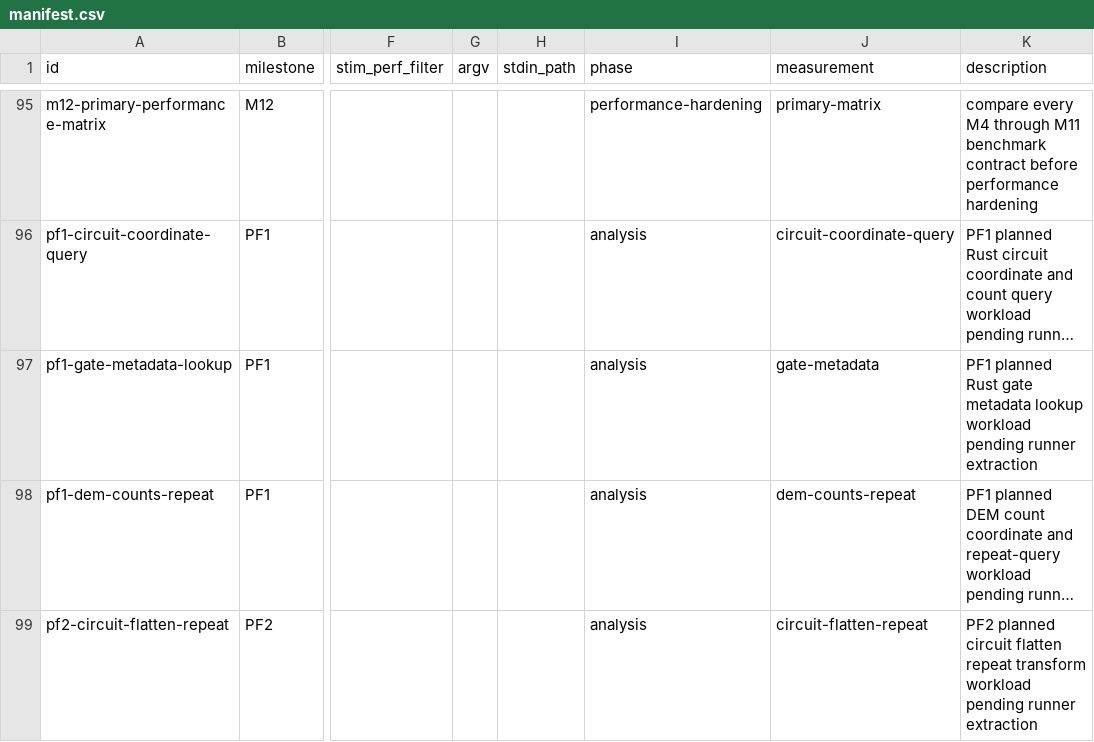
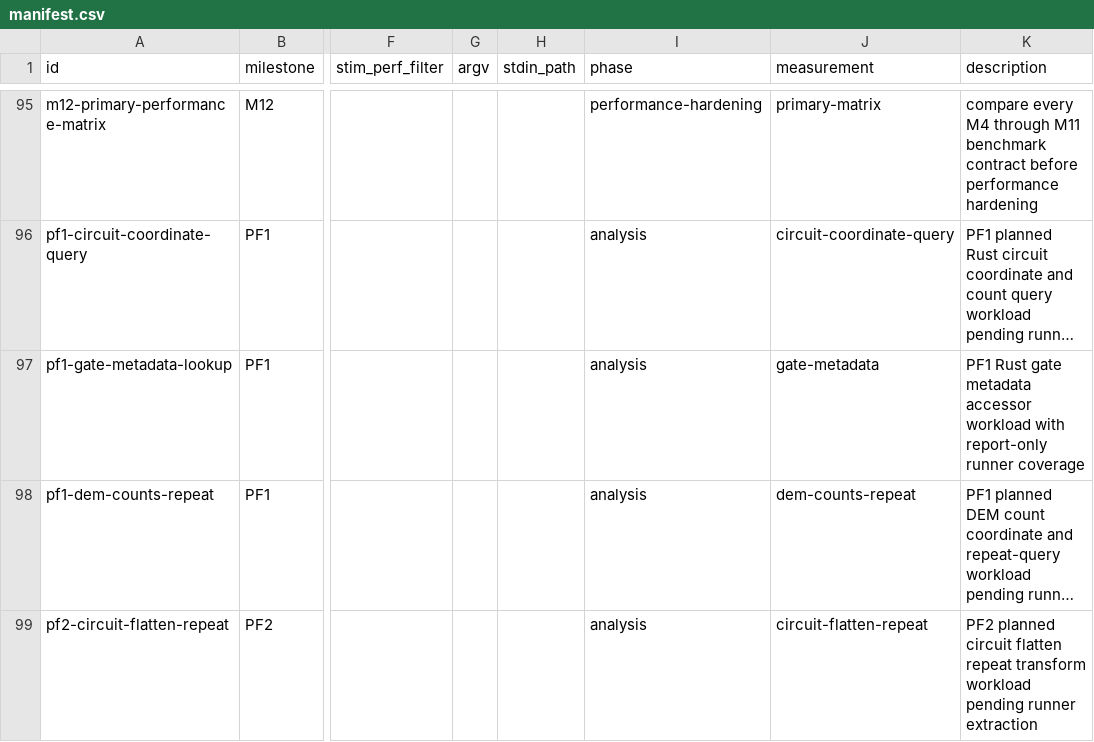
Before and after one commit to ifsheldon/Stab, a CSV file: benchmarks/manifest.csv, drawn as a sheet; only a part is shown, gaps mark what is left out; long unchanged cells end in …; the diff names each change by its address in the sheet, - before the commit and + after, or states it on an @@ line.

Commit message:
feat(core): add pf1 gate metadata accessors
Expose a bounded Rust gate metadata surface for the PF1 partial-feature plan, including aliases, argument and target rules, target grouping, category flags, target capability flags, inverse metadata, and fusing metadata. Tighten Stim v1.16.0 compatibility for identity-error probability lists and controlled-Pauli bit-target validation, then update stale rejection fixtures that depended on the old over-broad parser behavior.

Add PF1 oracle rows, report-only benchmark coverage, and synchronized roadmap/checklist/progress documentation.

Verification: cargo fmt --all --check; cargo clippy -p stab-core -p stab-bench --all-targets -- -D warnings; cargo test -p stab-core --test gate_metadata --quiet; cargo test -p stab-core sampling --quiet; cargo test -p stab-core feedback --quiet; cargo test -p stab-bench pf1_gate_metadata --quiet; cargo test -p stab-bench manifest --quiet; cargo test -p stab-oracle fixtures --quiet; just oracle::run --milestone PF1; just oracle::run --implemented-only; just bench::smoke; just maintenance::pre-commit.

```diff
--- a/benchmarks/manifest.csv
+++ b/benchmarks/manifest.csv
-K97 (description): PF1 planned Rust gate metadata lookup workload pending runner extraction
+K97 (description): PF1 Rust gate metadata accessor workload with report-only runner coverage
```
Also changed, not shown: 16 other files.
